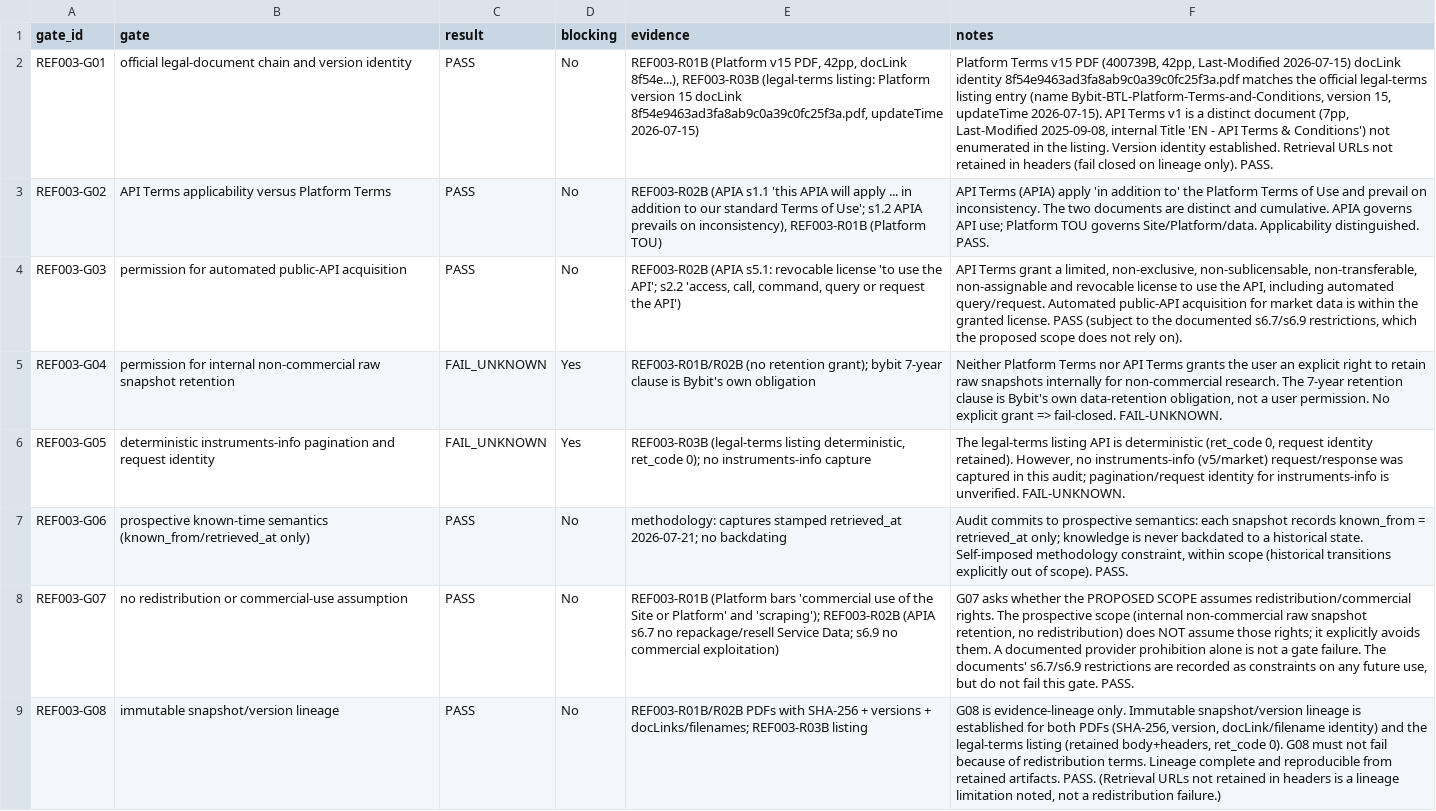
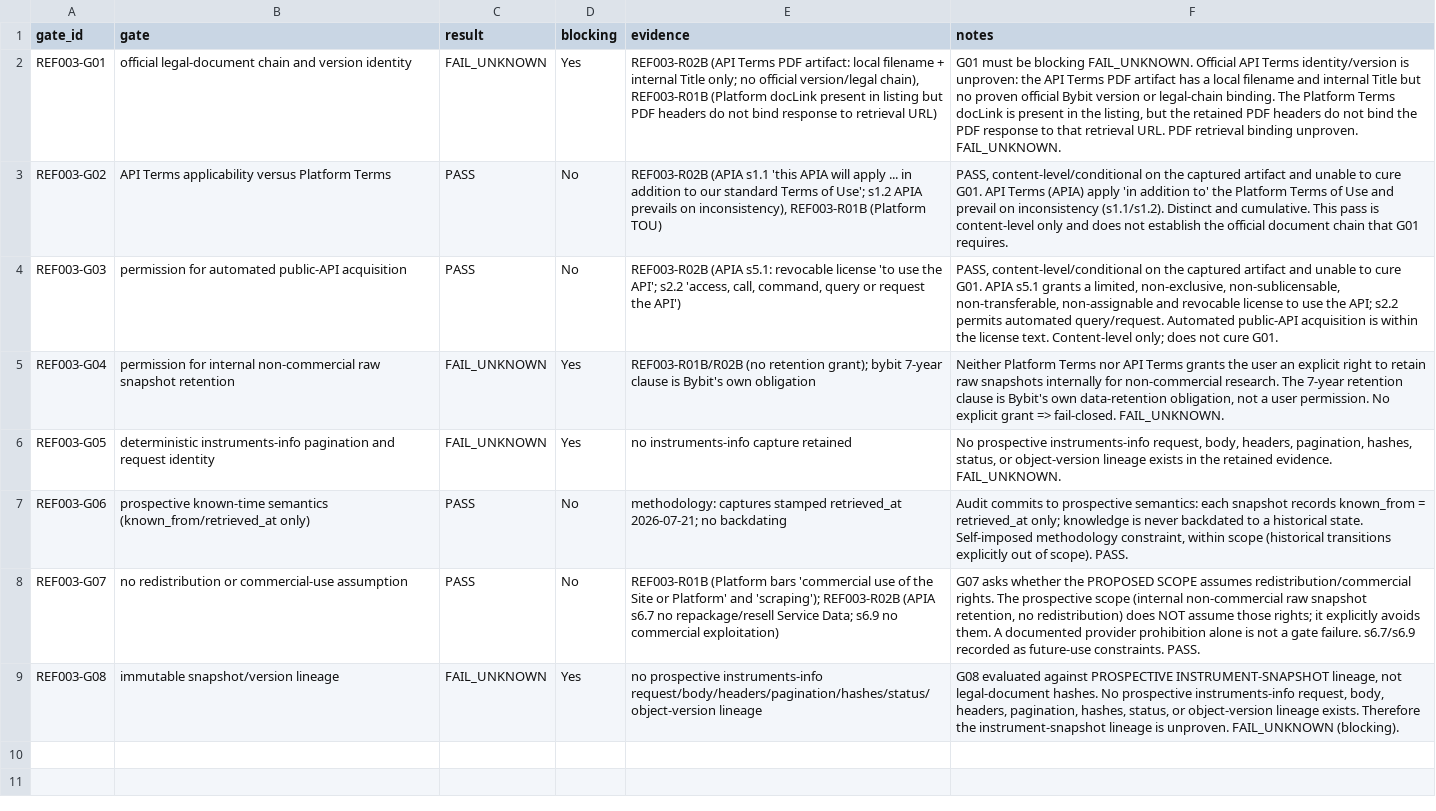
Before and after one commit to larslarsen/Crypto-Multifactor-Bot, a CSV file: research/ref_003/decision_matrix.csv, drawn as a sheet; the diff names each change by its address in the sheet, - before the commit and + after, or states it on an @@ line.

```diff
--- a/research/ref_003/decision_matrix.csv
+++ b/research/ref_003/decision_matrix.csv
-C2 (result): PASS
+C2 (result): FAIL_UNKNOWN
-D2 (blocking): No
+D2 (blocking): Yes
-E2 (evidence): REF003-R01B (Platform v15 PDF, 42pp, docLink 8f54e...), REF003-R03B (legal-terms listing: Platform version 15 docLink 8f54e9463ad3fa8ab9c0a39c0fc25f3a.pdf, updateTime 2026-07-15)
+E2 (evidence): REF003-R02B (API Terms PDF artifact: local filename + internal Title only; no official version/legal chain), REF003-R01B (Platform docLink present in listing but PDF headers do not bind response to retrieval URL)
-F2 (notes): Platform Terms v15 PDF (400739B, 42pp, Last-Modified 2026-07-15) docLink identity 8f54e9463ad3fa8ab9c0a39c0fc25f3a.pdf matches the official legal-terms listing entry (name Bybit-BTL-Platform-Terms-and-Conditions, version 15, updateTime 2026-07-15). API Terms v1 is a distinct document (7pp, Last-Modified 2025-09-08, internal Title 'EN - API Terms & Conditions') not enumerated in the listing. Version identity established. Retrieval URLs not retained in headers (fail closed on lineage only). PASS.
+F2 (notes): G01 must be blocking FAIL_UNKNOWN. Official API Terms identity/version is unproven: the API Terms PDF artifact has a local filename and internal Title but no proven official Bybit version or legal-chain binding. The Platform Terms docLink is present in the listing, but the retained PDF headers do not bind the PDF response to that retrieval URL. PDF retrieval binding unproven. FAIL_UNKNOWN.
-F3 (notes): API Terms (APIA) apply 'in addition to' the Platform Terms of Use and prevail on inconsistency. The two documents are distinct and cumulative. APIA governs API use; Platform TOU governs Site/Platform/data. Applicability distinguished. PASS.
+F3 (notes): PASS, content-level/conditional on the captured artifact and unable to cure G01. API Terms (APIA) apply 'in addition to' the Platform Terms of Use and prevail on inconsistency (s1.1/s1.2). Distinct and cumulative. This pass is content-level only and does not establish the official document chain that G01 requires.
-F4 (notes): API Terms grant a limited, non-exclusive, non-sublicensable, non-transferable, non-assignable and revocable license to use the API, including automated query/request. Automated public-API acquisition for market data is within the granted license. PASS (subject to the documented s6.7/s6.9 restrictions, which the proposed scope does not rely on).
+F4 (notes): PASS, content-level/conditional on the captured artifact and unable to cure G01. APIA s5.1 grants a limited, non-exclusive, non-sublicensable, non-transferable, non-assignable and revocable license to use the API; s2.2 permits automated query/request. Automated public-API acquisition is within the license text. Content-level only; does not cure G01.
-F5 (notes): …=> fail-closed. FAIL-UNKNOWN.
+F5 (notes): …=> fail-closed. FAIL_UNKNOWN.
-E6 (evidence): REF003-R03B (legal-terms listing deterministic, ret_code 0); no instruments-info capture
+E6 (evidence): no instruments-info capture retained
-F6 (notes): The legal-terms listing API is deterministic (ret_code 0, request identity retained). However, no instruments-info (v5/market) request/response was captured in this audit; pagination/request identity for instruments-info is unverified. FAIL-UNKNOWN.
+F6 (notes): No prospective instruments-info request, body, headers, pagination, hashes, status, or object-version lineage exists in the retained evidence. FAIL_UNKNOWN.
-F8 (notes): …gate failure. The documents' s6.7/s6.9 restrictions are recorded as constraints on any future use, but do not fail this gate. PASS.
+F8 (notes): …gate failure. s6.7/s6.9 recorded as future-use constraints. PASS.
-C9 (result): PASS
+C9 (result): FAIL_UNKNOWN
-D9 (blocking): No
+D9 (blocking): Yes
-E9 (evidence): REF003-R01B/R02B PDFs with SHA-256 + versions + docLinks/filenames; REF003-R03B listing
+E9 (evidence): no prospective instruments-info request/body/headers/pagination/hashes/status/object-version lineage
-F9 (notes): G08 is evidence-lineage only. Immutable snapshot/version lineage is established for both PDFs (SHA-256, version, docLink/filename identity) and the legal-terms listing (retained body+headers, ret_code 0). G08 must not fail because of redistribution terms. Lineage complete and reproducible from retained artifacts. PASS. (Retrieval URLs not retained in headers is a lineage limitation noted, not a redistribution failure.)
+F9 (notes): G08 evaluated against PROSPECTIVE INSTRUMENT-SNAPSHOT lineage, not legal-document hashes. No prospective instruments-info request, body, headers, pagination, hashes, status, or object-version lineage exists. Therefore the instrument-snapshot lineage is unproven. FAIL_UNKNOWN (blocking).
```
Also changed, not shown: research/ref_003/EVIDENCE_REGISTER.csv, 4 other files.
